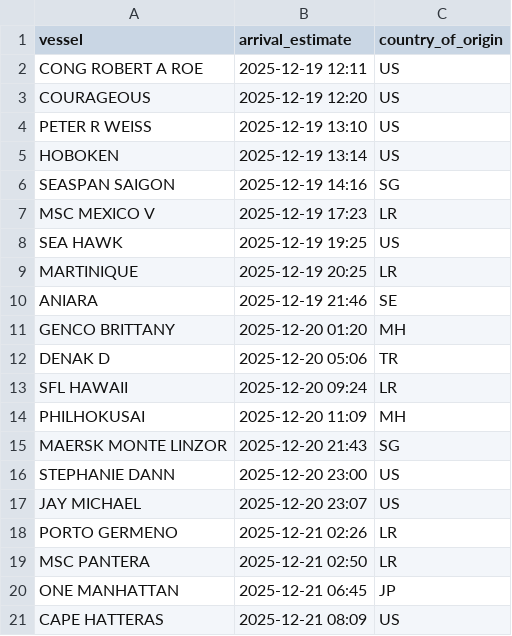
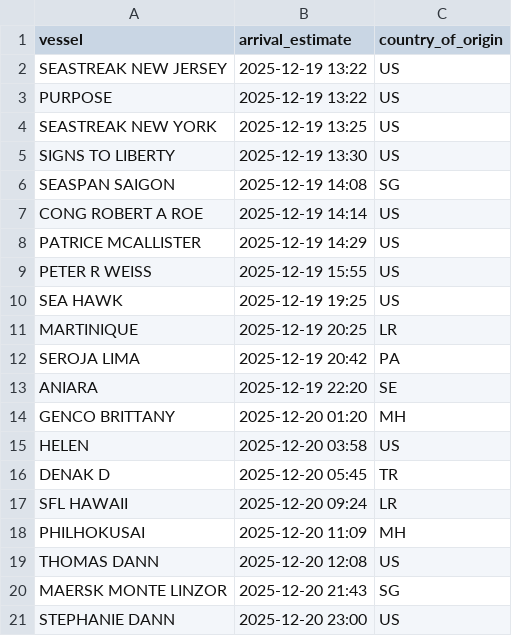
Before and after one commit to natalierjonas/FOC_NYC, a CSV file: ships_estimates_fixed.csv, drawn as a sheet; only a part is shown; the shorter side is filled out with more unchanged rows; the diff covers the shown part only.

```diff
--- a/ships_estimates_fixed.csv
+++ b/ships_estimates_fixed.csv
@@ -1,15 +1,20 @@
 vessel,arrival_estimate,country_of_origin
-CONG ROBERT A ROE,2025-12-19 12:11,US
-COURAGEOUS,2025-12-19 12:20,US
-PETER R WEISS,2025-12-19 13:10,US
-HOBOKEN,2025-12-19 13:14,US
-SEASPAN SAIGON,2025-12-19 14:16,SG
-MSC MEXICO V,2025-12-19 17:23,LR
+SEASTREAK NEW JERSEY,2025-12-19 13:22,US
+PURPOSE,2025-12-19 13:22,US
+SEASTREAK NEW YORK,2025-12-19 13:25,US
+SIGNS TO LIBERTY,2025-12-19 13:30,US
+SEASPAN SAIGON,2025-12-19 14:08,SG
+CONG ROBERT A ROE,2025-12-19 14:14,US
+PATRICE MCALLISTER,2025-12-19 14:29,US
+PETER R WEISS,2025-12-19 15:55,US
 SEA HAWK,2025-12-19 19:25,US
 MARTINIQUE,2025-12-19 20:25,LR
-ANIARA,2025-12-19 21:46,SE
+SEROJA LIMA,2025-12-19 20:42,PA
+ANIARA,2025-12-19 22:20,SE
 GENCO BRITTANY,2025-12-20 01:20,MH
-DENAK D,2025-12-20 05:06,TR
+HELEN,2025-12-20 03:58,US
+DENAK D,2025-12-20 05:45,TR
 SFL HAWAII,2025-12-20 09:24,LR
 PHILHOKUSAI,2025-12-20 11:09,MH
+THOMAS DANN,2025-12-20 12:08,US
 MAERSK MONTE LINZOR,2025-12-20 21:43,SG
```
Also changed, not shown: 4 added rows, 4 removed rows and 6 edited cells elsewhere in this file, filtered_ships.csv.
